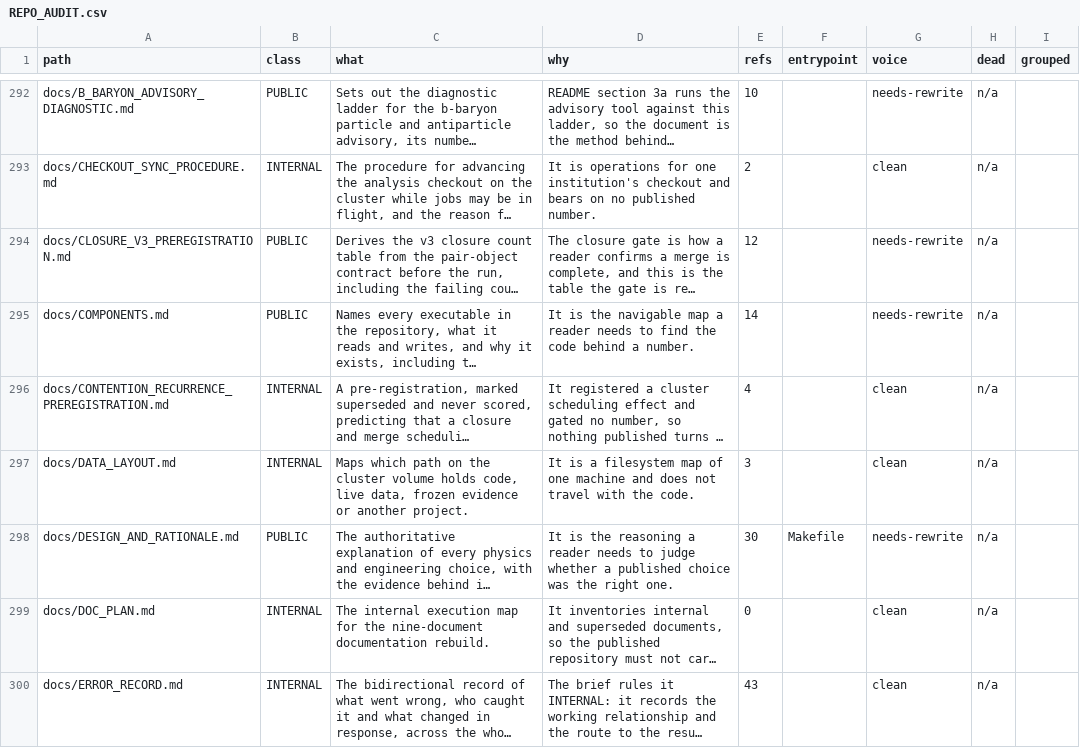
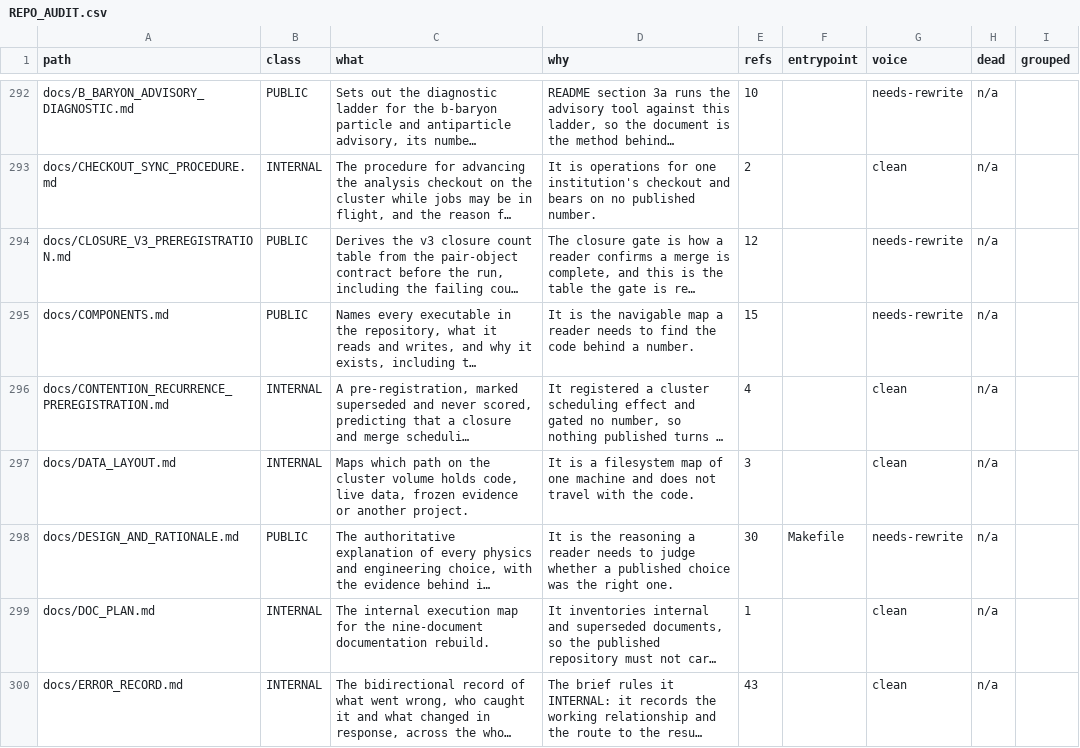
Before and after one commit to Waxpardo/Hadronization, a CSV file: docs/REPO_AUDIT.csv, drawn as a sheet; only a part is shown, gaps mark what is left out; long unchanged cells end in …; the diff covers the shown part only; the diff names each change by its address in the sheet, - before the commit and + after, or states it on an @@ line.

```diff
--- a/docs/REPO_AUDIT.csv
+++ b/docs/REPO_AUDIT.csv
-E295 (refs): 14
+E295 (refs): 15
-E299 (refs): 0
+E299 (refs): 1
```
Also changed, not shown: 1 added row and 40 edited cells elsewhere in this file, 2 other files.
